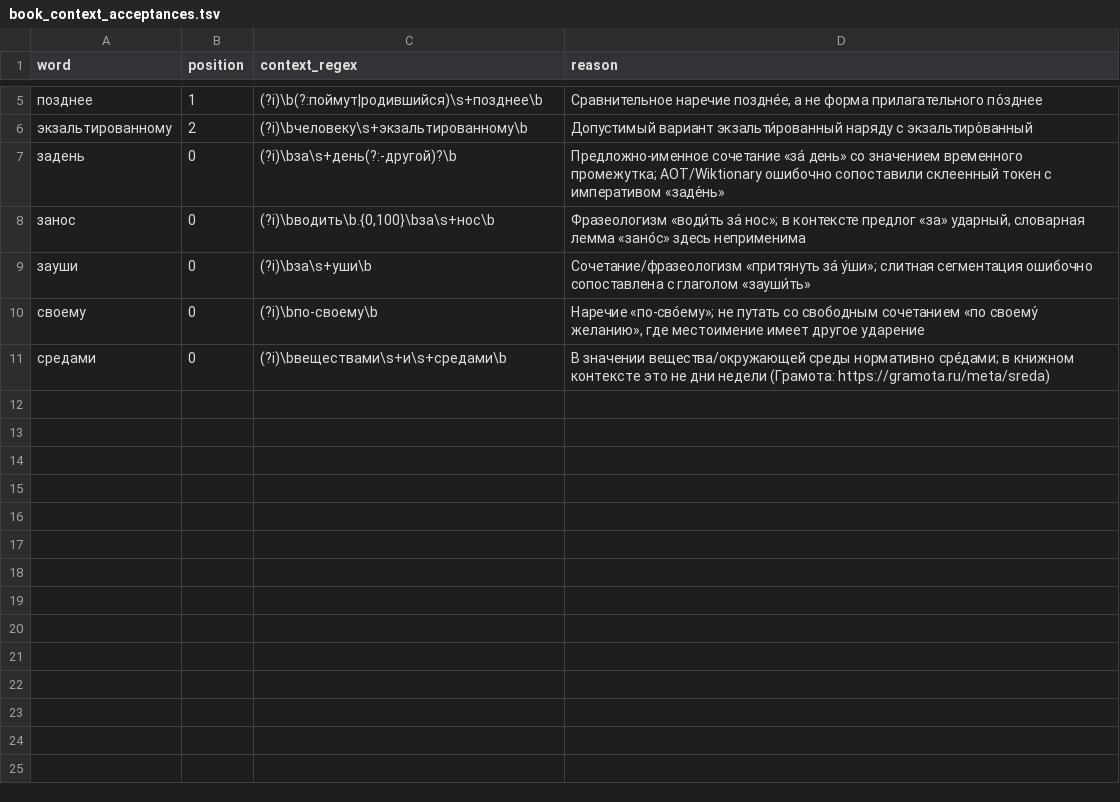
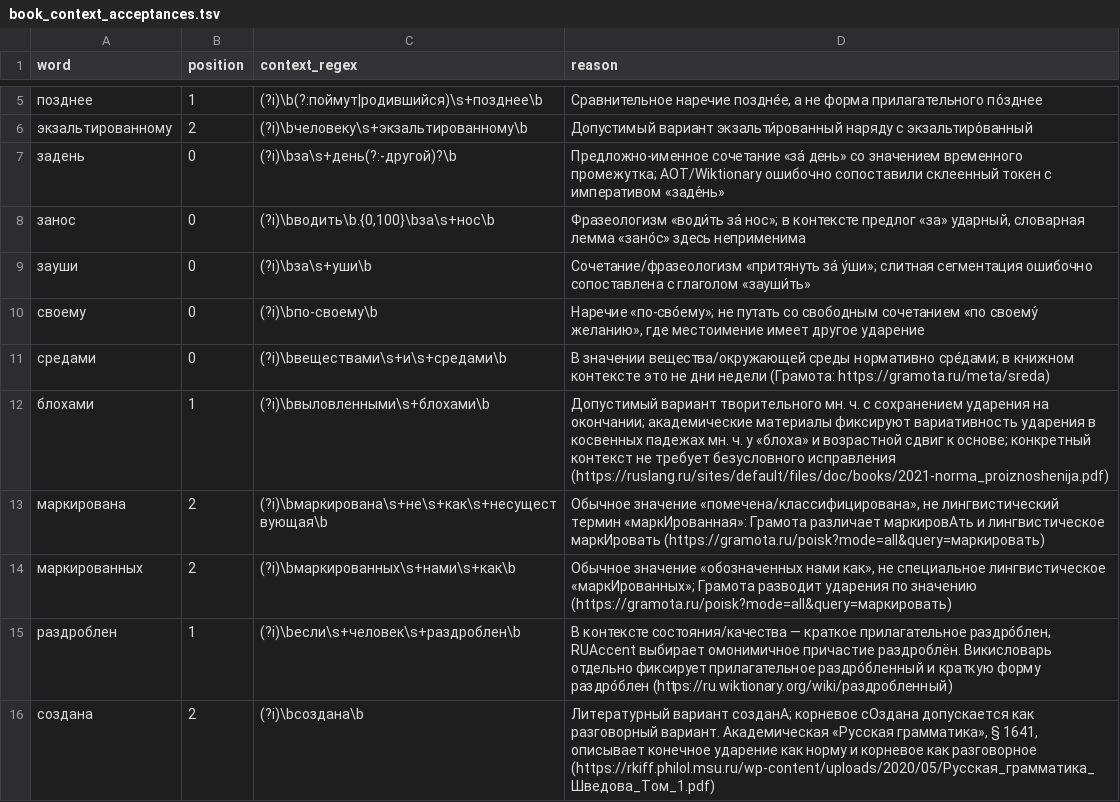
Before and after one commit to Eugene4190/RuVoice, a TSV file: private-files/paired_eval/book_context_acceptances.tsv, drawn as a sheet; only a part is shown, gaps mark what is left out; the diff names each change by its address in the sheet, - before the commit and + after, or states it on an @@ line.

Commit message:
Classify contextual stress variants in book audit

```diff
--- a/private-files/paired_eval/book_context_acceptances.tsv
+++ b/private-files/paired_eval/book_context_acceptances.tsv
+row 12: блохами | 1 | (?i)\bвыловленными\s+блохами\b | Допустимый вариант творительного мн. ч. с сохранением ударения на окончании; академические материалы фиксируют вариативность ударения в косвенных падежах мн. ч. у «блоха» и возрастной сдвиг к основе; конкретный контекст не требует безусловного исправления (https://ruslang.ru/sites/default/files/doc/books/2021-norma_proiznoshenija.pdf)
+row 13: маркирована | 2 | (?i)\bмаркирована\s+не\s+как\s+несуществующая\b | Обычное значение «помечена/классифицирована», не лингвистический термин «маркИрованная»: Грамота различает маркировАть и лингвистическое маркИровать (https://gramota.ru/poisk?mode=all&query=маркировать)
+row 14: маркированных | 2 | (?i)\bмаркированных\s+нами\s+как\b | Обычное значение «обозначенных нами как», не специальное лингвистическое «маркИрованных»; Грамота разводит ударения по значению (https://gramota.ru/poisk?mode=all&query=маркировать)
+row 15: раздроблен | 1 | (?i)\bесли\s+человек\s+раздроблен\b | В контексте состояния/качества — краткое прилагательное раздро́блен; RUAccent выбирает омонимичное причастие раздроблён. Викисловарь отдельно фиксирует прилагательное раздро́бленный и краткую форму раздро́блен (https://ru.wiktionary.org/wiki/раздробленный)
+row 16: создана | 2 | (?i)\bсоздана\b | Литературный вариант созданА; корневое сОздана допускается как разговорный вариант. Академическая «Русская грамматика», § 1641, описывает конечное ударение как норму и корневое как разговорное (https://rkiff.philol.msu.ru/wp-content/uploads/2020/05/Русская_грамматика_Шведова_Том_1.pdf)
```
Also changed, not shown: 2 other files.
